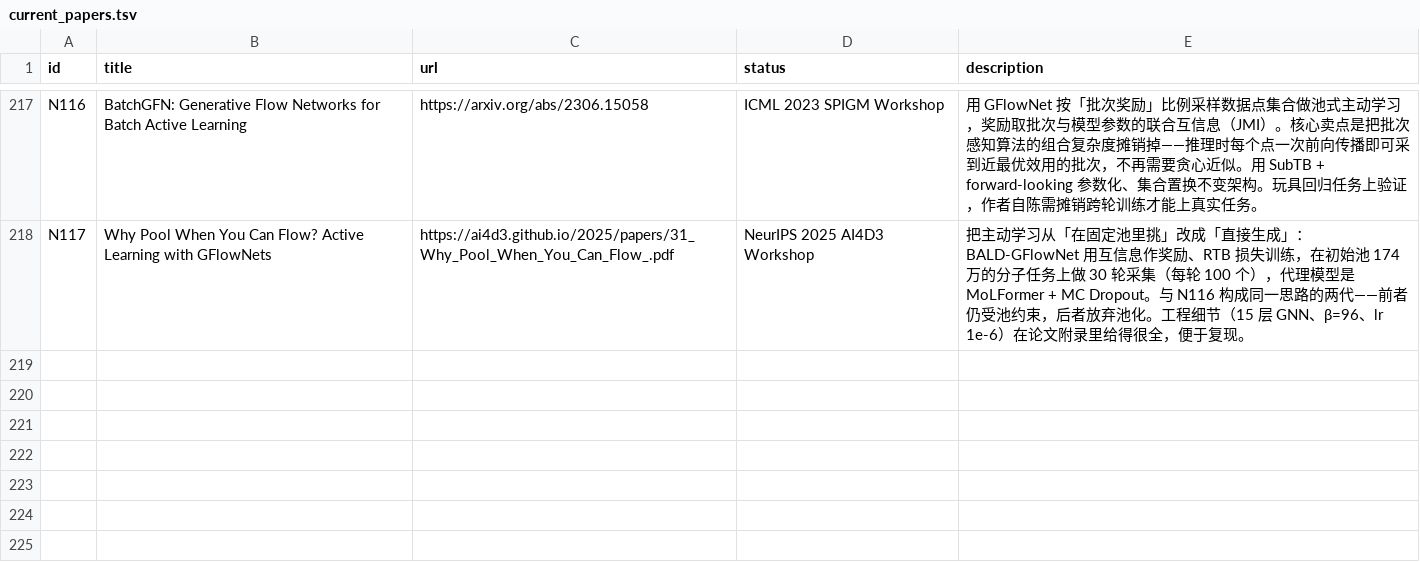
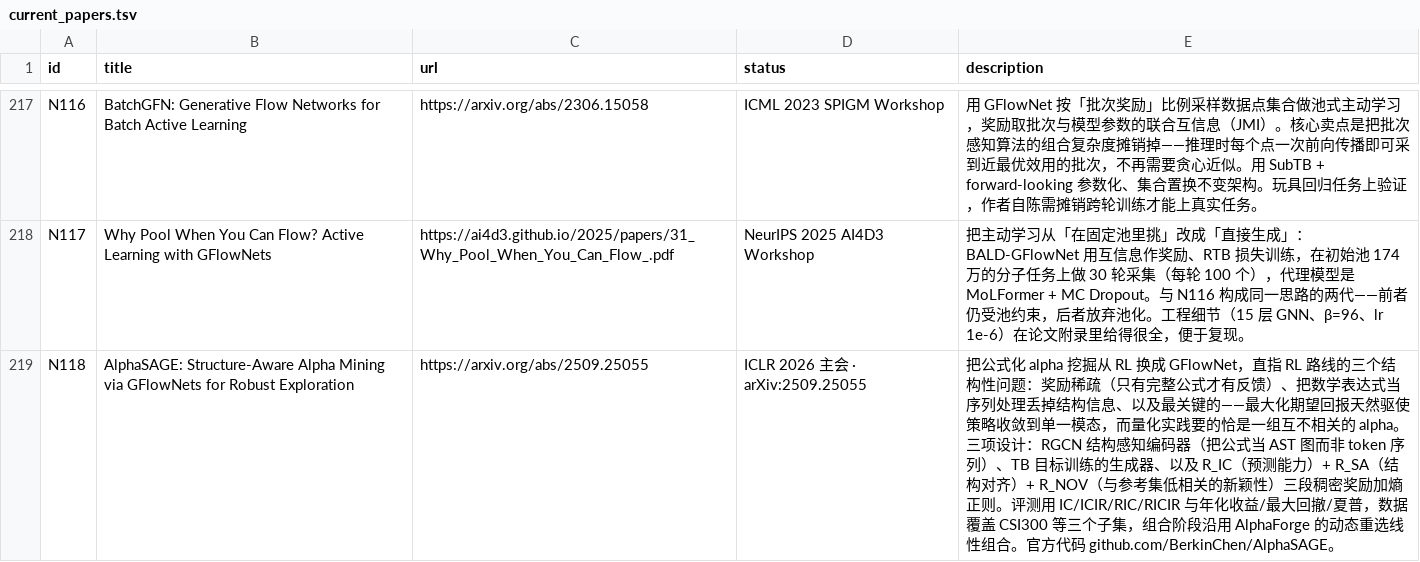
Before and after one commit to asimfish/awesome_Gflow, a TSV file: papers/current_papers.tsv, drawn as a sheet; only a part is shown, gaps mark what is left out; the diff names each change by its address in the sheet, - before the commit and + after, or states it on an @@ line.

Commit message:
[papers/feat]: fill quant-finance blind spot, widen the moat claim to low-correlation solution sets
What: 二次跑 audit_coverage.py 发现金融/量化仍只 2 篇（均为投稿中/预印本），
深挖后补录 N118（AlphaSAGE，ICLR 2026 主会），目录 217 → 218 篇；
trends_neighbors.md 新增 §4.6 并修正 §6 的最终判断；START_HERE 同步。

Why: 原先把护城河表述为「GFlowNet 在药物发现有护城河」，AlphaSAGE 证明这个
表述太窄。它对 RL 路线的三条批评（奖励稀疏、表示不当、最大化收敛到单一模态）
与分子场景逐条对应，而第三条的论证是通用的——量化要的一组互不相关 alpha，
和药物发现要的候选池是同一个需求。所以准确表述是「在需要低相关解集的任务上
有护城河」，适用面宽得多，也给出反向检验：只要单个最优解时比例采样是纯开销。

How: 漏收根因与前两轮不同——这篇标题含 GFlowNets、主会发表、有官方代码，
按常规检索都该命中，被漏是因为原检索的关键词组合没覆盖「GFlowNet + 金融」。
教训写进目录 §11.26：按方向做覆盖审计比只按关键词检索更能发现缺口。
另外记录了一个被低估的方向——稠密奖励改造（AlphaSAGE 的 R_SA/R_NOV、
N113 的边界约束修正、T06 的局部信用是同一思路），纯终端奖励并非不可动。

```diff
--- a/papers/current_papers.tsv
+++ b/papers/current_papers.tsv
+row 219: N118 | AlphaSAGE: Structure-Aware Alpha Mining via GFlowNets for Robust Exploration | https://arxiv.org/abs/2509.25055 | ICLR 2026 主会 · arXiv:2509.25055 | 把公式化 alpha 挖掘从 RL 换成 GFlowNet，直指 RL 路线的三个结构性问题：奖励稀疏（只有完整公式才有反馈）、把数学表达式当序列处理丢掉结构信息、以及最关键的——最大化期望回报天然驱使策略收敛到单一模态，而量化实践要的恰是一组互不相关的 alpha。三项设计：RGCN 结构感知编码器（把公式当 AST 图而非 token 序列）、TB 目标训练的生成器、以及 R_IC（预测能力）+ R_SA（结构对齐）+ R_NOV（与参考集低相关的新颖性）三段稠密奖励加熵正则。评测用 IC/ICIR/RIC/RICIR 与年化收益/最大回撤/夏普，数据覆盖 CSI300 等三个子集，组合阶段沿用 AlphaForge 的动态重选线性组合。官方代码 github.com/BerkinChen/AlphaSAGE。
```
Also changed, not shown: 4 other files.
